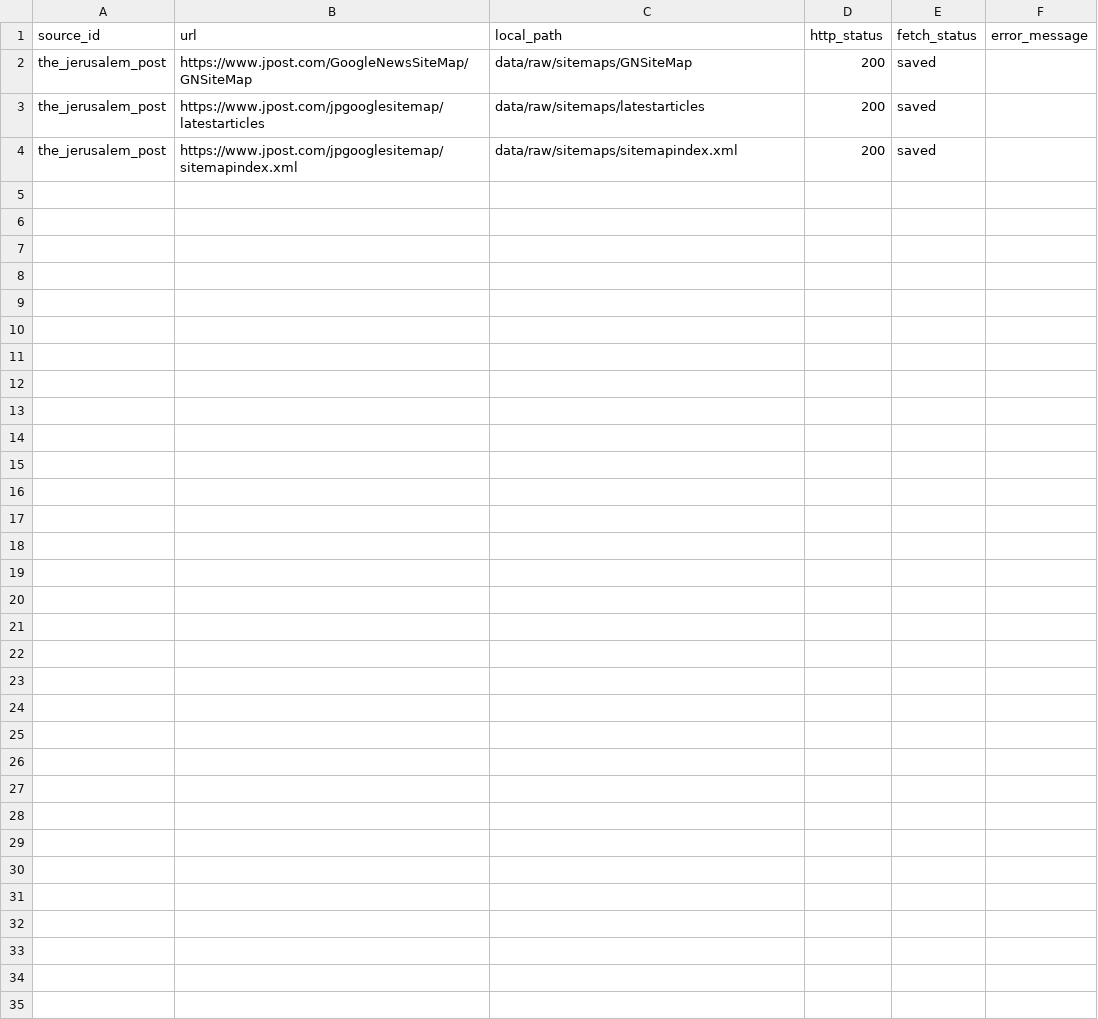
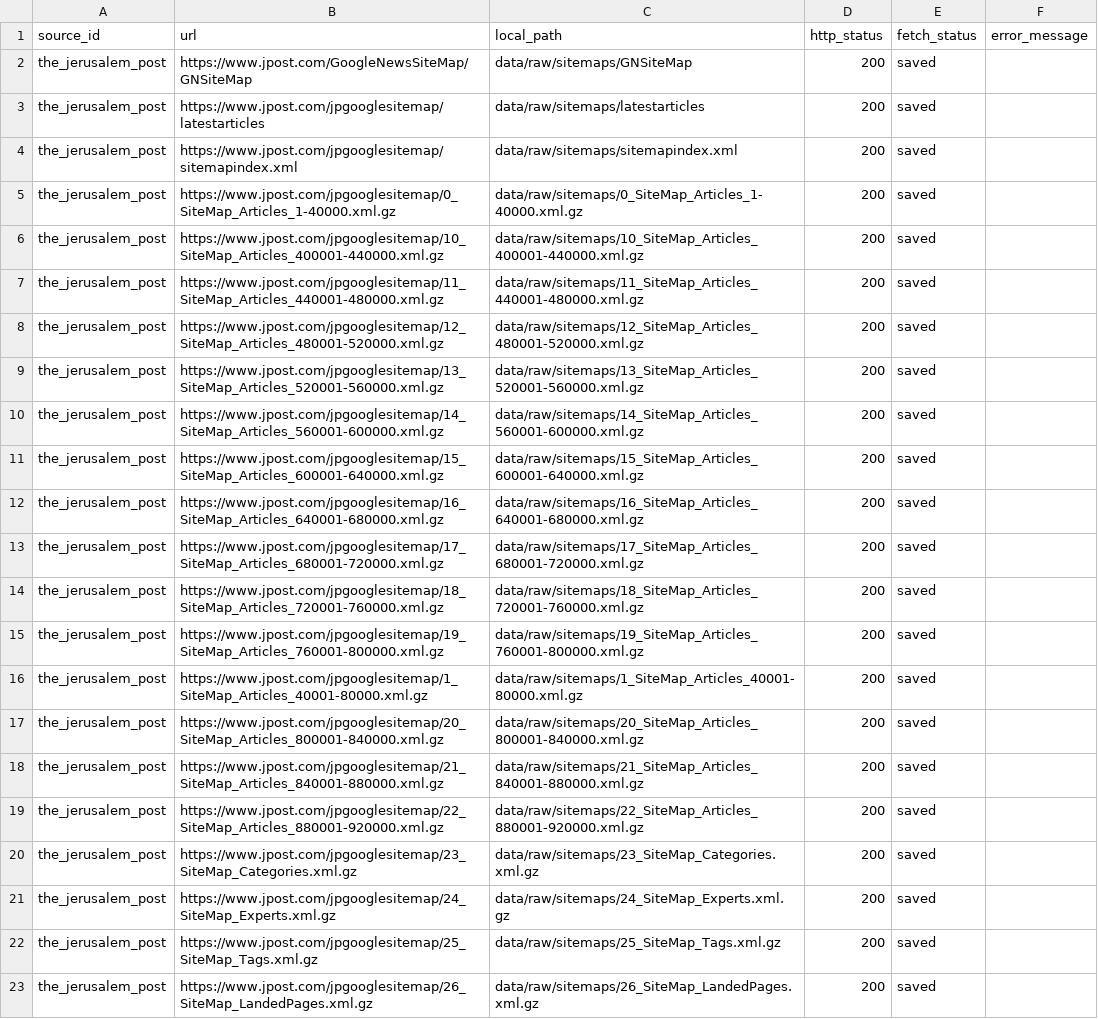
Before and after one commit to laelgelc/cl_st1_melina, a CSV file: cl_st1_ph1_melina/the_jerusalem_post/data/logs/sitemap_fetch_log.csv, drawn as a sheet; only a part is shown; the diff covers the shown part only.

```diff
--- a/cl_st1_ph1_melina/the_jerusalem_post/data/logs/sitemap_fetch_log.csv
+++ b/cl_st1_ph1_melina/the_jerusalem_post/data/logs/sitemap_fetch_log.csv
@@ -4 +4,20 @@ the_jerusalem_post,https://www.jpost.com/jpgooglesitemap/latestarticles,data/raw
 the_jerusalem_post,https://www.jpost.com/jpgooglesitemap/sitemapindex.xml,data/raw/sitemaps/sitemapindex.xml,200,saved,
+the_jerusalem_post,https://www.jpost.com/jpgooglesitemap/0_SiteMap_Articles_1-40000.xml.gz,data/raw/sitemaps/0_SiteMap_Articles_1-40000.xml.gz,200,saved,
+the_jerusalem_post,https://www.jpost.com/jpgooglesitemap/10_SiteMap_Articles_400001-440000.xml.gz,data/raw/sitemaps/10_SiteMap_Articles_400001-440000.xml.gz,200,saved,
+the_jerusalem_post,https://www.jpost.com/jpgooglesitemap/11_SiteMap_Articles_440001-480000.xml.gz,data/raw/sitemaps/11_SiteMap_Articles_440001-480000.xml.gz,200,saved,
+the_jerusalem_post,https://www.jpost.com/jpgooglesitemap/12_SiteMap_Articles_480001-520000.xml.gz,data/raw/sitemaps/12_SiteMap_Articles_480001-520000.xml.gz,200,saved,
+the_jerusalem_post,https://www.jpost.com/jpgooglesitemap/13_SiteMap_Articles_520001-560000.xml.gz,data/raw/sitemaps/13_SiteMap_Articles_520001-560000.xml.gz,200,saved,
+the_jerusalem_post,https://www.jpost.com/jpgooglesitemap/14_SiteMap_Articles_560001-600000.xml.gz,data/raw/sitemaps/14_SiteMap_Articles_560001-600000.xml.gz,200,saved,
+the_jerusalem_post,https://www.jpost.com/jpgooglesitemap/15_SiteMap_Articles_600001-640000.xml.gz,data/raw/sitemaps/15_SiteMap_Articles_600001-640000.xml.gz,200,saved,
+the_jerusalem_post,https://www.jpost.com/jpgooglesitemap/16_SiteMap_Articles_640001-680000.xml.gz,data/raw/sitemaps/16_SiteMap_Articles_640001-680000.xml.gz,200,saved,
+the_jerusalem_post,https://www.jpost.com/jpgooglesitemap/17_SiteMap_Articles_680001-720000.xml.gz,data/raw/sitemaps/17_SiteMap_Articles_680001-720000.xml.gz,200,saved,
+the_jerusalem_post,https://www.jpost.com/jpgooglesitemap/18_SiteMap_Articles_720001-760000.xml.gz,data/raw/sitemaps/18_SiteMap_Articles_720001-760000.xml.gz,200,saved,
+the_jerusalem_post,https://www.jpost.com/jpgooglesitemap/19_SiteMap_Articles_760001-800000.xml.gz,data/raw/sitemaps/19_SiteMap_Articles_760001-800000.xml.gz,200,saved,
+the_jerusalem_post,https://www.jpost.com/jpgooglesitemap/1_SiteMap_Articles_40001-80000.xml.gz,data/raw/sitemaps/1_SiteMap_Articles_40001-80000.xml.gz,200,saved,
+the_jerusalem_post,https://www.jpost.com/jpgooglesitemap/20_SiteMap_Articles_800001-840000.xml.gz,data/raw/sitemaps/20_SiteMap_Articles_800001-840000.xml.gz,200,saved,
+the_jerusalem_post,https://www.jpost.com/jpgooglesitemap/21_SiteMap_Articles_840001-880000.xml.gz,data/raw/sitemaps/21_SiteMap_Articles_840001-880000.xml.gz,200,saved,
+the_jerusalem_post,https://www.jpost.com/jpgooglesitemap/22_SiteMap_Articles_880001-920000.xml.gz,data/raw/sitemaps/22_SiteMap_Articles_880001-920000.xml.gz,200,saved,
+the_jerusalem_post,https://www.jpost.com/jpgooglesitemap/23_SiteMap_Categories.xml.gz,data/raw/sitemaps/23_SiteMap_Categories.xml.gz,200,saved,
+the_jerusalem_post,https://www.jpost.com/jpgooglesitemap/24_SiteMap_Experts.xml.gz,data/raw/sitemaps/24_SiteMap_Experts.xml.gz,200,saved,
+the_jerusalem_post,https://www.jpost.com/jpgooglesitemap/25_SiteMap_Tags.xml.gz,data/raw/sitemaps/25_SiteMap_Tags.xml.gz,200,saved,
+the_jerusalem_post,https://www.jpost.com/jpgooglesitemap/26_SiteMap_LandedPages.xml.gz,data/raw/sitemaps/26_SiteMap_LandedPages.xml.gz,200,saved,
```
Also changed, not shown: 9 added rows elsewhere in this file, 30 other files.
